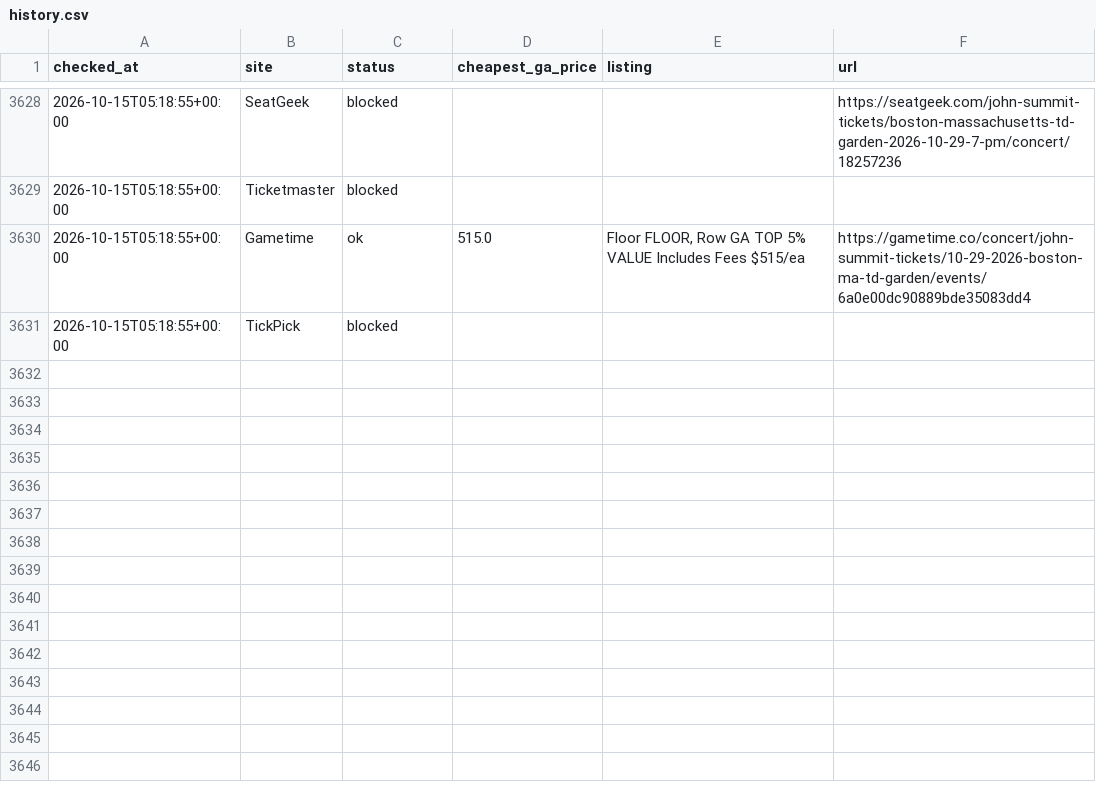
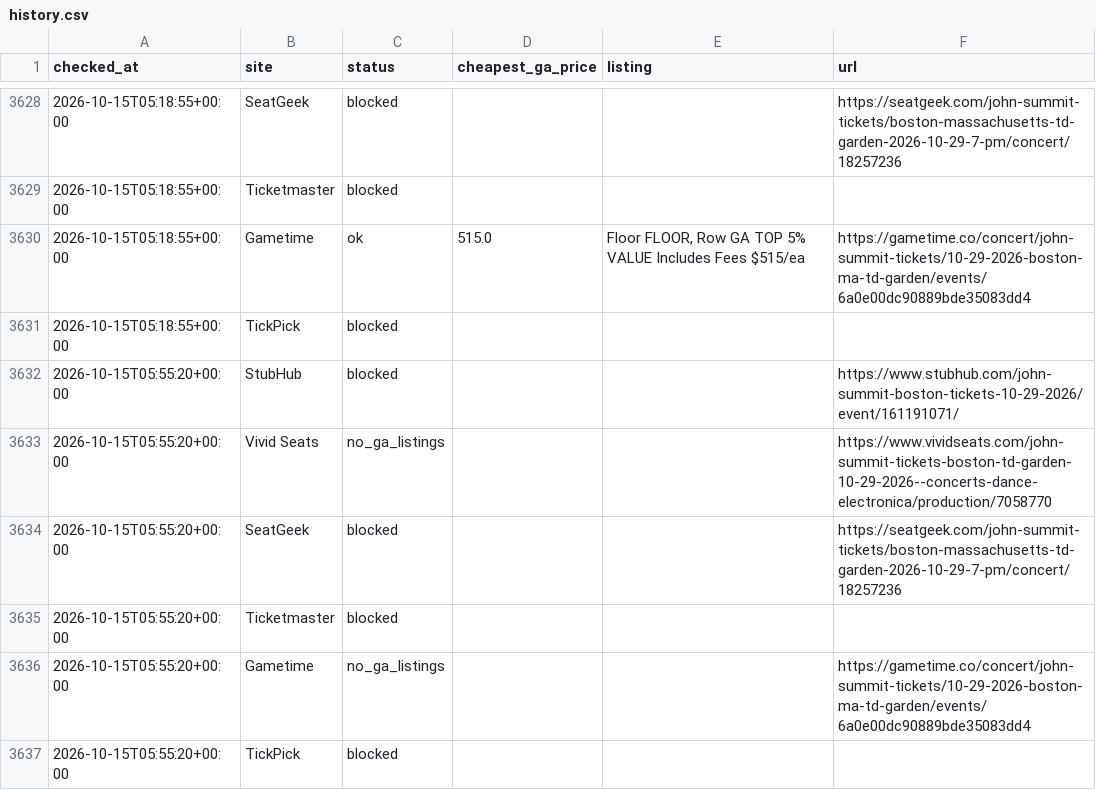
Before and after one commit to gchang29/john-summit, a CSV file: data/history.csv, drawn as a sheet; only a part is shown, gaps mark what is left out.

```diff
--- a/data/history.csv
+++ b/data/history.csv
@@ -3631 +3631,7 @@ checked_at,site,status,cheapest_ga_price,listing,url
 2026-10-15T05:18:55+00:00,TickPick,blocked,,,
+2026-10-15T05:55:20+00:00,StubHub,blocked,,,https://www.stubhub.com/john-summit-boston-tickets-10-29-2026/event/161191071/
+2026-10-15T05:55:20+00:00,Vivid Seats,no_ga_listings,,,https://www.vividseats.com/john-summit-tickets-boston-td-garden-10-29-2026--concerts-dance-electronica/production/7058770
+2026-10-15T05:55:20+00:00,SeatGeek,blocked,,,https://seatgeek.com/john-summit-tickets/boston-massachusetts-td-garden-2026-10-29-7-pm/concert/18257236
+2026-10-15T05:55:20+00:00,Ticketmaster,blocked,,,
+2026-10-15T05:55:20+00:00,Gametime,no_ga_listings,,,https://gametime.co/concert/john-summit-tickets/10-29-2026-boston-ma-td-garden/events/6a0e00dc90889bde35083dd4
+2026-10-15T05:55:20+00:00,TickPick,blocked,,,
```
Also changed, not shown: 1 other file.
